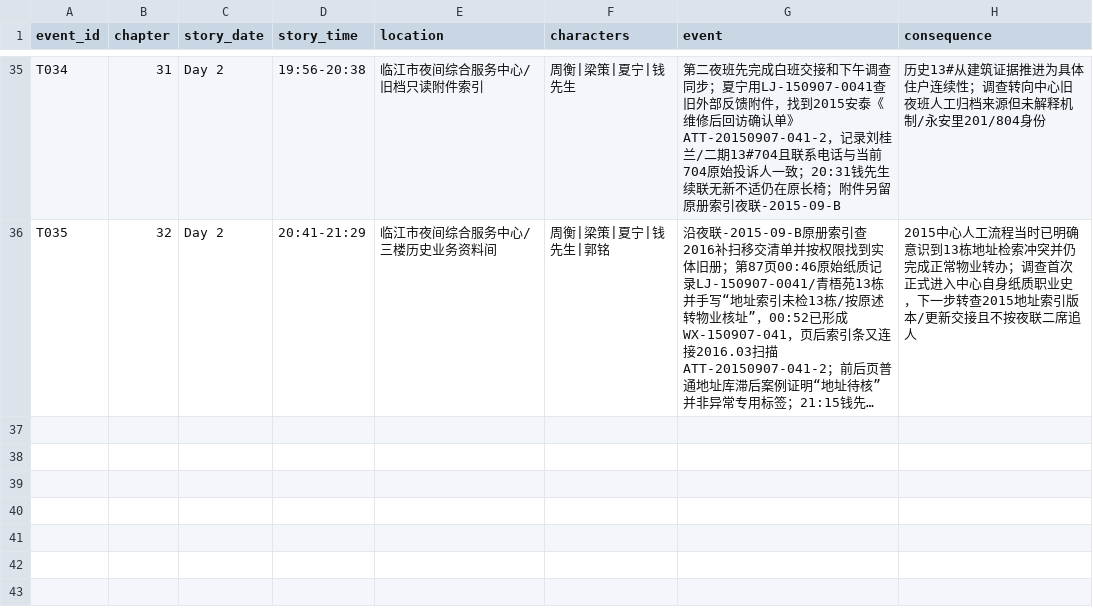
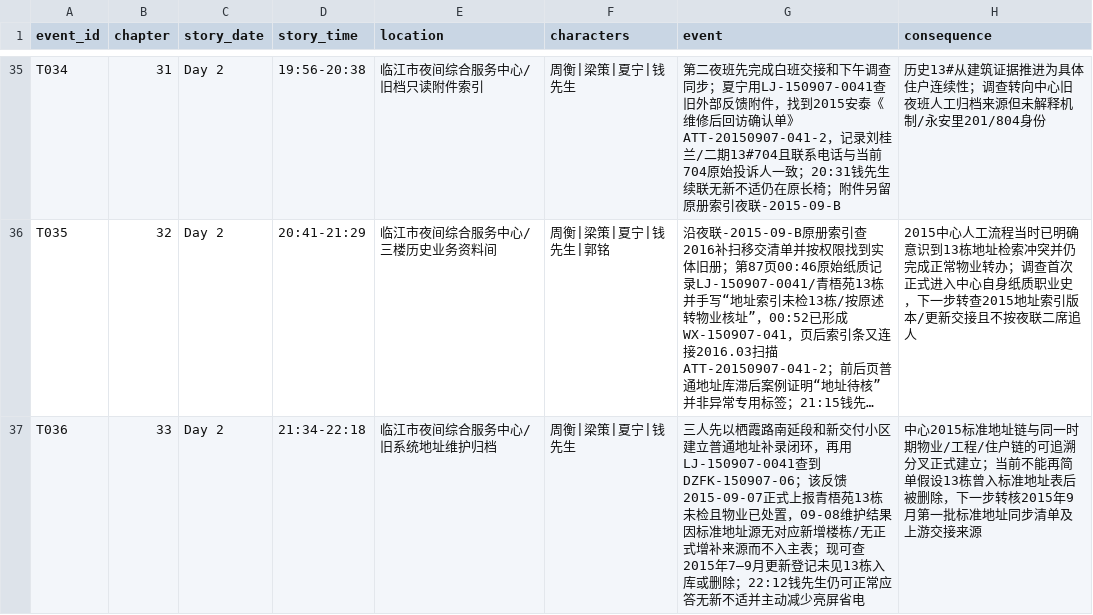
Before and after one commit to GcMin/fanqie-novel, a CSV file: memory/timeline.csv, drawn as a sheet; only a part is shown, gaps mark what is left out; long unchanged cells end in …; the diff names each change by its address in the sheet, - before the commit and + after, or states it on an @@ line.

Commit message:
append chapter 33 timeline event

```diff
--- a/memory/timeline.csv
+++ b/memory/timeline.csv
+row 37: T036 | 33 | Day 2 | 21:34-22:18 | 临江市夜间综合服务中心/旧系统地址维护归档 | 周衡|梁策|夏宁|钱先生 | 三人先以栖霞路南延段和新交付小区建立普通地址补录闭环，再用LJ-150907-0041查到DZFK-150907-06；该反馈2015-09-07正式上报青梧苑13栋未检且物业已处置，09-08维护结果因标准地址源无对应新增楼栋/无正式增补来源而不入主表；现可查2015年7—9月更新登记未见13栋入库或删除；22:12钱先生仍可正常应答无新不适并主动减少亮屏省电 | 中心2015标准地址链与同一时期物业/工程/住户链的可追溯分叉正式建立；当前不能再简单假设13栋曾入标准地址表后被删除，下一步转核2015年9月第一批标准地址同步清单及上游交接来源
```
